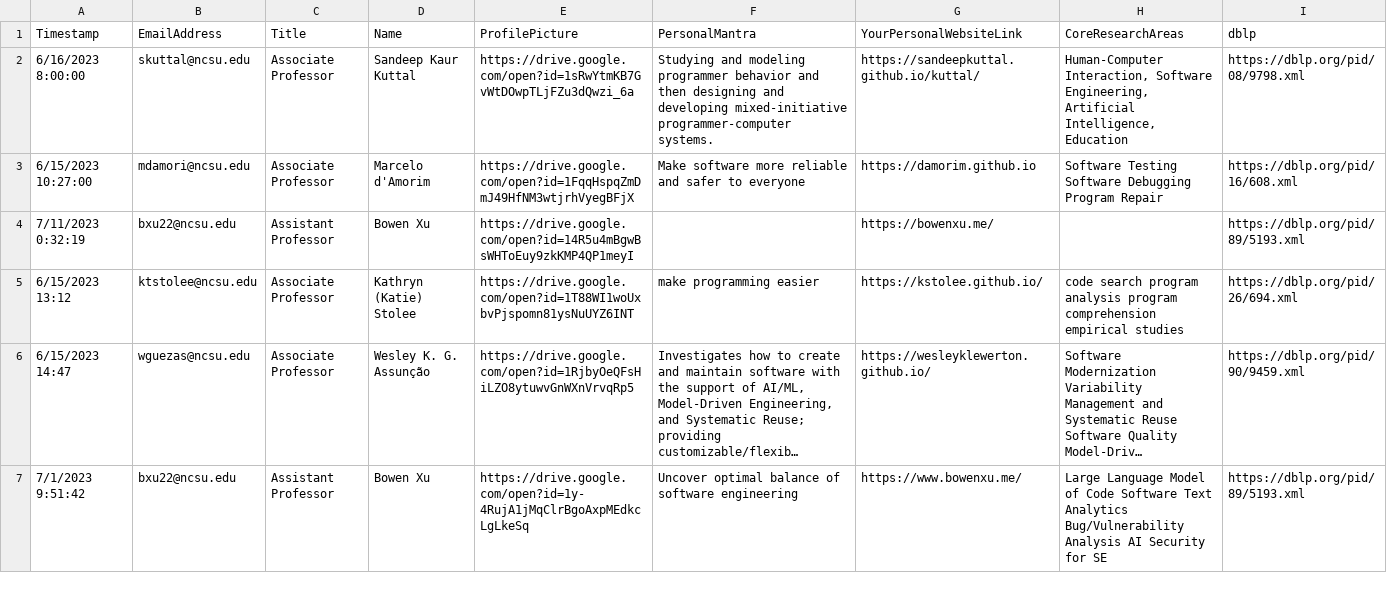
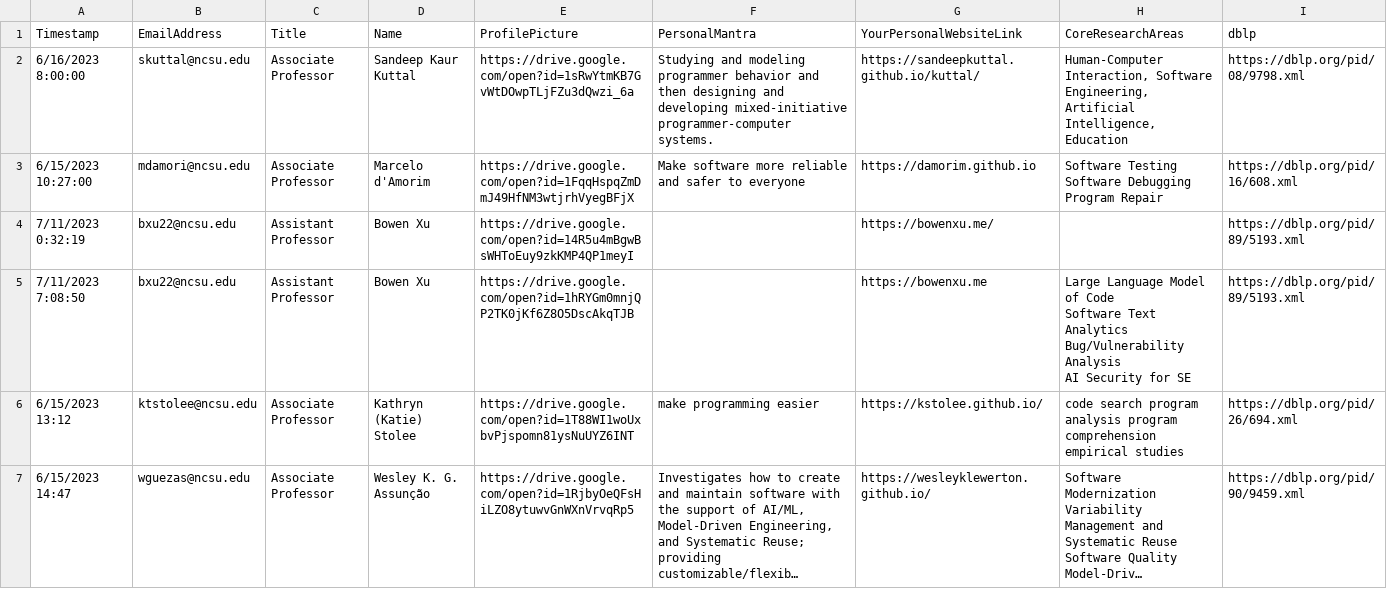
Before and after one commit to ncsu-software/ncsu-software.github.io, a CSV file: _data/researchers/sheets/ResearchersResponses.csv, drawn as a sheet; only a part is shown; the shorter side is filled out with more unchanged rows; long unchanged cells end in ….

Commit message:
Update sheets

```diff
--- a/_data/researchers/sheets/ResearchersResponses.csv
+++ b/_data/researchers/sheets/ResearchersResponses.csv
@@ -4,2 +4,6 @@ Timestamp,EmailAddress,Title,Name,ProfilePicture,PersonalMantra,YourPersonalWebs
 7/11/2023 0:32:19,bxu22@ncsu.edu,Assistant Professor,Bowen Xu,https://drive.google.com/open?id=14R5u4mBgwBsWHToEuy9zkKMP4QP1meyI,,https://bowenxu.me/,,https://dblp.org/pid/89/5193.xml
+7/11/2023 7:08:50,bxu22@ncsu.edu,Assistant Professor,Bowen Xu,https://drive.google.com/open?id=1hRYGm0mnjQP2TK0jKf6Z8O5DscAkqTJB,,https://bowenxu.me,"Large Language Model of Code
+Software Text Analytics
+Bug/Vulnerability Analysis
+AI Security for SE",https://dblp.org/pid/89/5193.xml
 6/15/2023 13:12,ktstolee@ncsu.edu,Associate Professor,Kathryn (Katie) Stolee,https://drive.google.com/open?id=1T88WI1woUxbvPjspomn81ysNuUYZ6INT,make programming easier,https://kstolee.github.io/,code search program analysis program comprehension empirical studies,https://dblp.org/pid/26/694.xml
```
